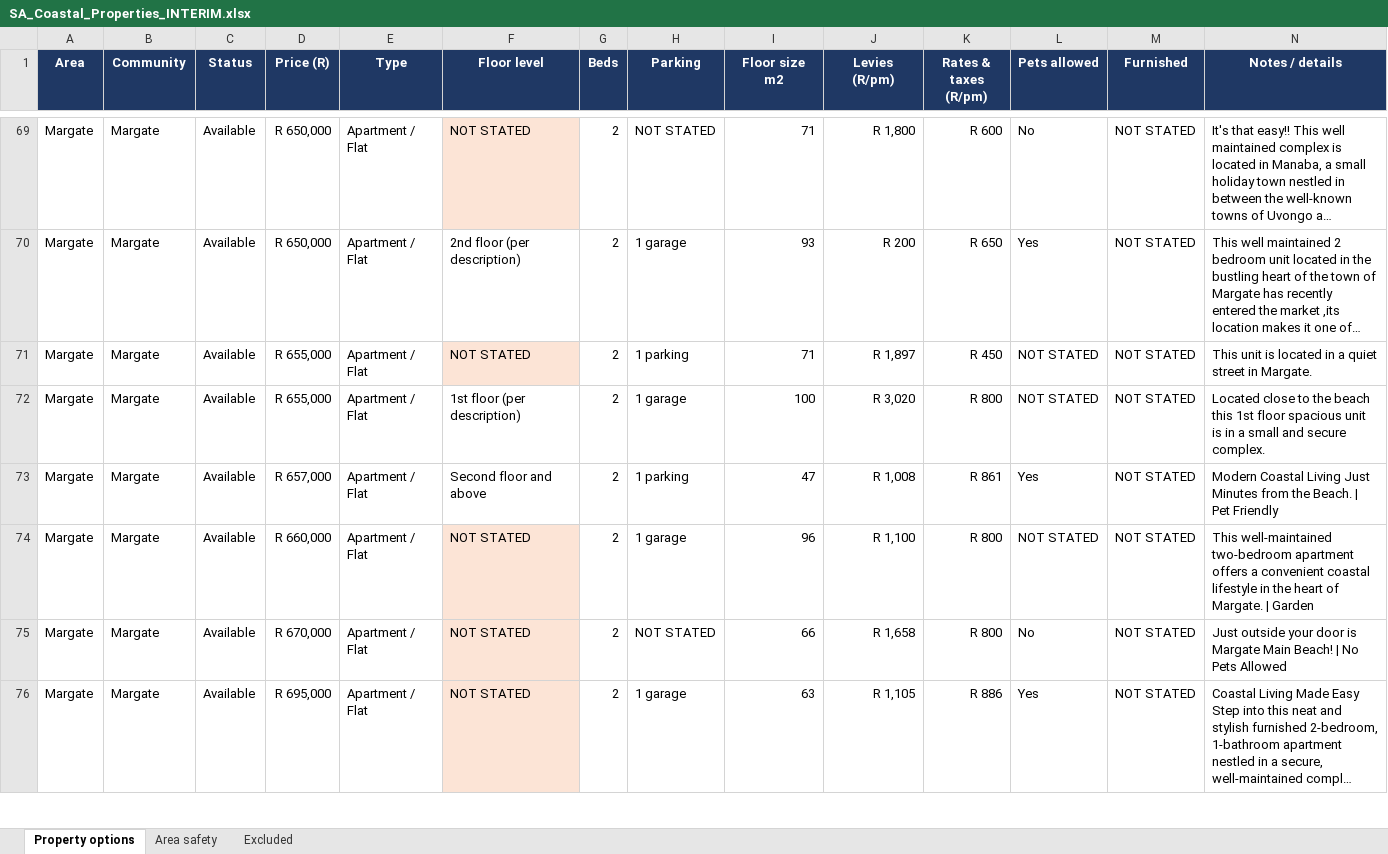
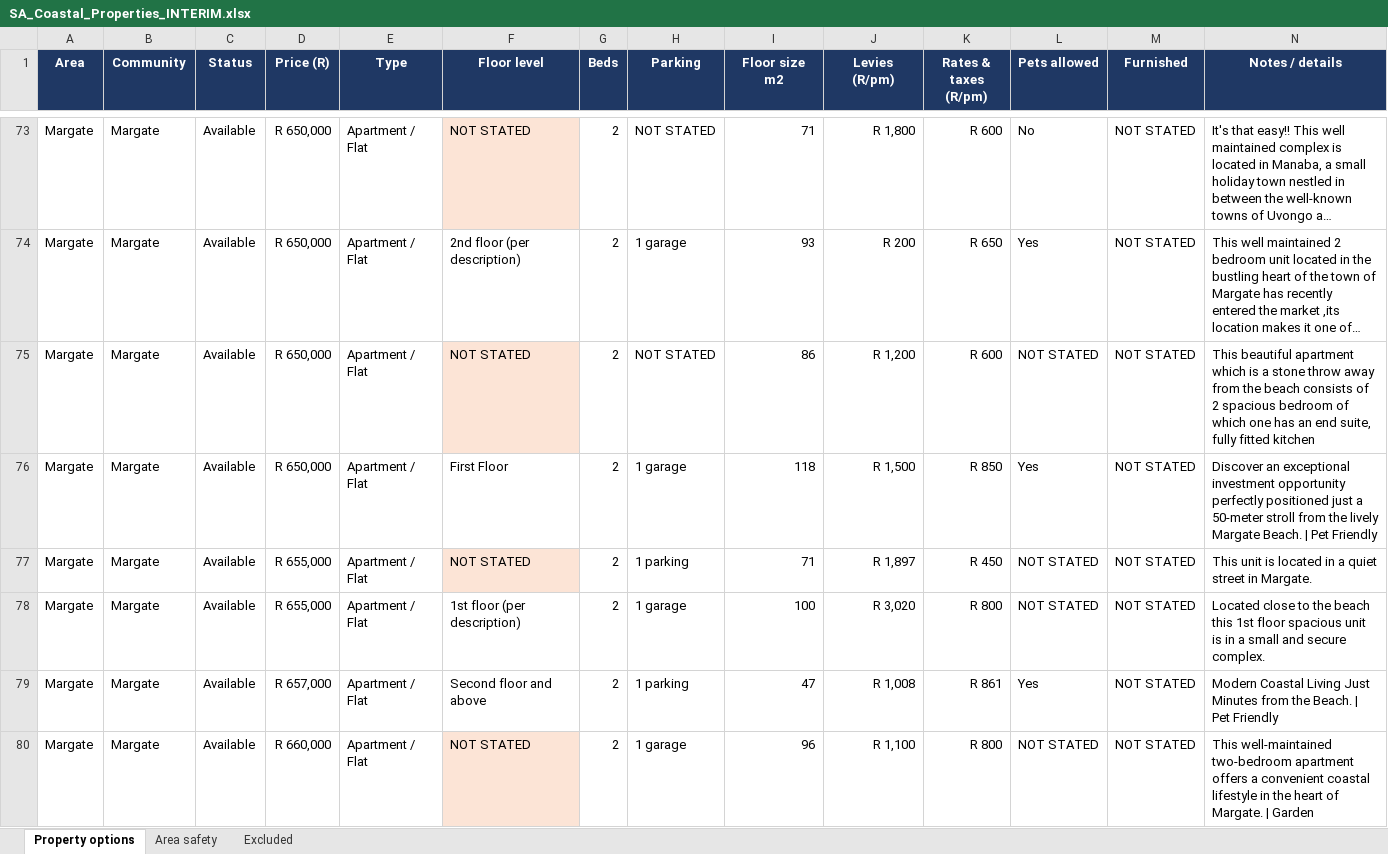
Before and after one commit to thecelestialaum-rgb/JennaSA, an Excel workbook: SA_Coastal_Properties_INTERIM.xlsx, sheet Property options, drawn as a sheet; only a part is shown, gaps mark what is left out; the shorter side is filled out with more unchanged rows; long unchanged cells end in …; values as stored, in another font and other column widths than the file's, no borders; charts and pictures not drawn; rows hold the shown columns only; the diff covers the shown part only; the diff names each change by its address in the sheet, - before the commit and + after, or states it on an @@ line.

```diff
--- a/SA_Coastal_Properties_INTERIM.xlsx (sheet Property options)
+++ b/SA_Coastal_Properties_INTERIM.xlsx (sheet Property options)
+row 75: Margate | Margate | Available | R 650,000 | Apartment / Flat | NOT STATED | 2 | NOT STATED | 86 | R 1,200 | R 600 | NOT STATED | NOT STATED | This beautiful apartment which is a stone throw away from the beach consists of 2 spacious bedroom of which one has an end suite, fully fitted kitchen
+row 76: Margate | Margate | Available | R 650,000 | Apartment / Flat | First Floor | 2 | 1 garage | 118 | R 1,500 | R 850 | Yes | NOT STATED | Discover an exceptional investment opportunity perfectly positioned just a 50-meter stroll from the lively Margate Beach. | Pet Friendly
```
Also changed, not shown: 27 added rows elsewhere in this sheet, sheet Excluded, sheet Area safety, formulas that keep their value.
